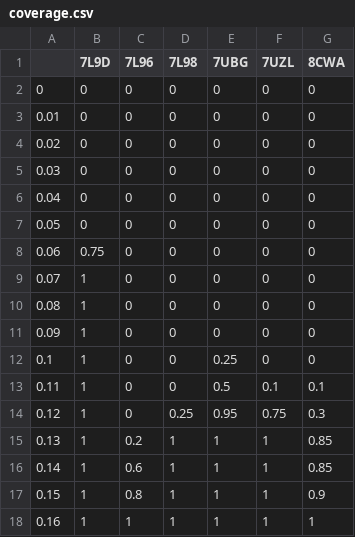
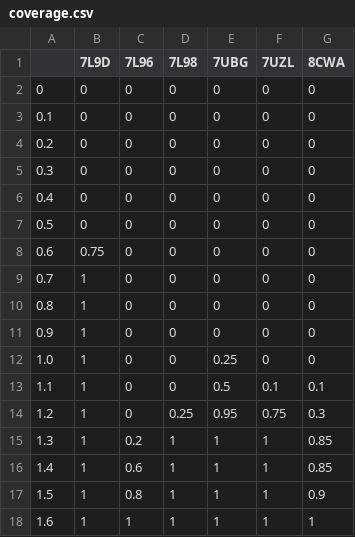
Before and after one commit to Gobliu/CycPeptMPDB-4D, a CSV file: csvs/coverage.csv, drawn as a sheet.

```diff
--- a/csvs/coverage.csv
+++ b/csvs/coverage.csv
@@ -2,17 +2,17 @@
 0,0,0,0,0,0,0
-0.01,0,0,0,0,0,0
-0.02,0,0,0,0,0,0
-0.03,0,0,0,0,0,0
-0.04,0,0,0,0,0,0
-0.05,0,0,0,0,0,0
-0.06,0.75,0,0,0,0,0
-0.07,1,0,0,0,0,0
-0.08,1,0,0,0,0,0
-0.09,1,0,0,0,0,0
-0.1,1,0,0,0.25,0,0
-0.11,1,0,0,0.5,0.1,0.1
-0.12,1,0,0.25,0.95,0.75,0.3
-0.13,1,0.2,1,1,1,0.85
-0.14,1,0.6,1,1,1,0.85
-0.15,1,0.8,1,1,1,0.9
-0.16,1,1,1,1,1,1
+0.1,0,0,0,0,0,0
+0.2,0,0,0,0,0,0
+0.3,0,0,0,0,0,0
+0.4,0,0,0,0,0,0
+0.5,0,0,0,0,0,0
+0.6,0.75,0,0,0,0,0
+0.7,1,0,0,0,0,0
+0.8,1,0,0,0,0,0
+0.9,1,0,0,0,0,0
+1.0,1,0,0,0.25,0,0
+1.1,1,0,0,0.5,0.1,0.1
+1.2,1,0,0.25,0.95,0.75,0.3
+1.3,1,0.2,1,1,1,0.85
+1.4,1,0.6,1,1,1,0.85
+1.5,1,0.8,1,1,1,0.9
+1.6,1,1,1,1,1,1
```
Also changed, not shown: csvs/NOE.csv, 48 other files.
